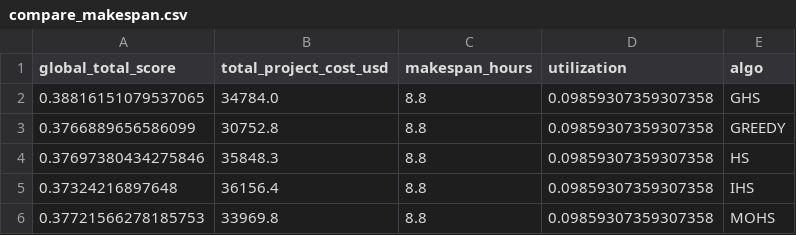
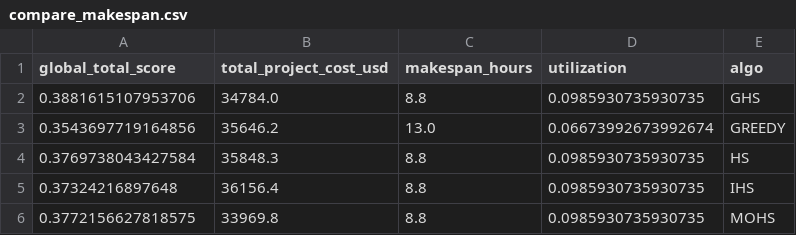
Before and after one commit to daylatmink/KPI_PROJECT_1, a CSV file: compare_makespan.csv, drawn as a sheet.

```diff
--- a/compare_makespan.csv
+++ b/compare_makespan.csv
@@ -1,6 +1,6 @@
 global_total_score,total_project_cost_usd,makespan_hours,utilization,algo
-0.38816151079537065,34784.0,8.8,0.09859307359307358,GHS
-0.3766889656586099,30752.8,8.8,0.09859307359307358,GREEDY
-0.37697380434275846,35848.3,8.8,0.09859307359307358,HS
-0.37324216897648,36156.4,8.8,0.09859307359307358,IHS
-0.37721566278185753,33969.8,8.8,0.09859307359307358,MOHS
+0.3881615107953706,34784.0,8.8,0.0985930735930735,GHS
+0.3543697719164856,35646.2,13.0,0.06673992673992674,GREEDY
+0.3769738043427584,35848.3,8.8,0.0985930735930735,HS
+0.37324216897648,36156.4,8.8,0.0985930735930735,IHS
+0.3772156627818575,33969.8,8.8,0.0985930735930735,MOHS
```
Also changed, not shown: compare.csv, compare_cost.csv, 9 other files.
